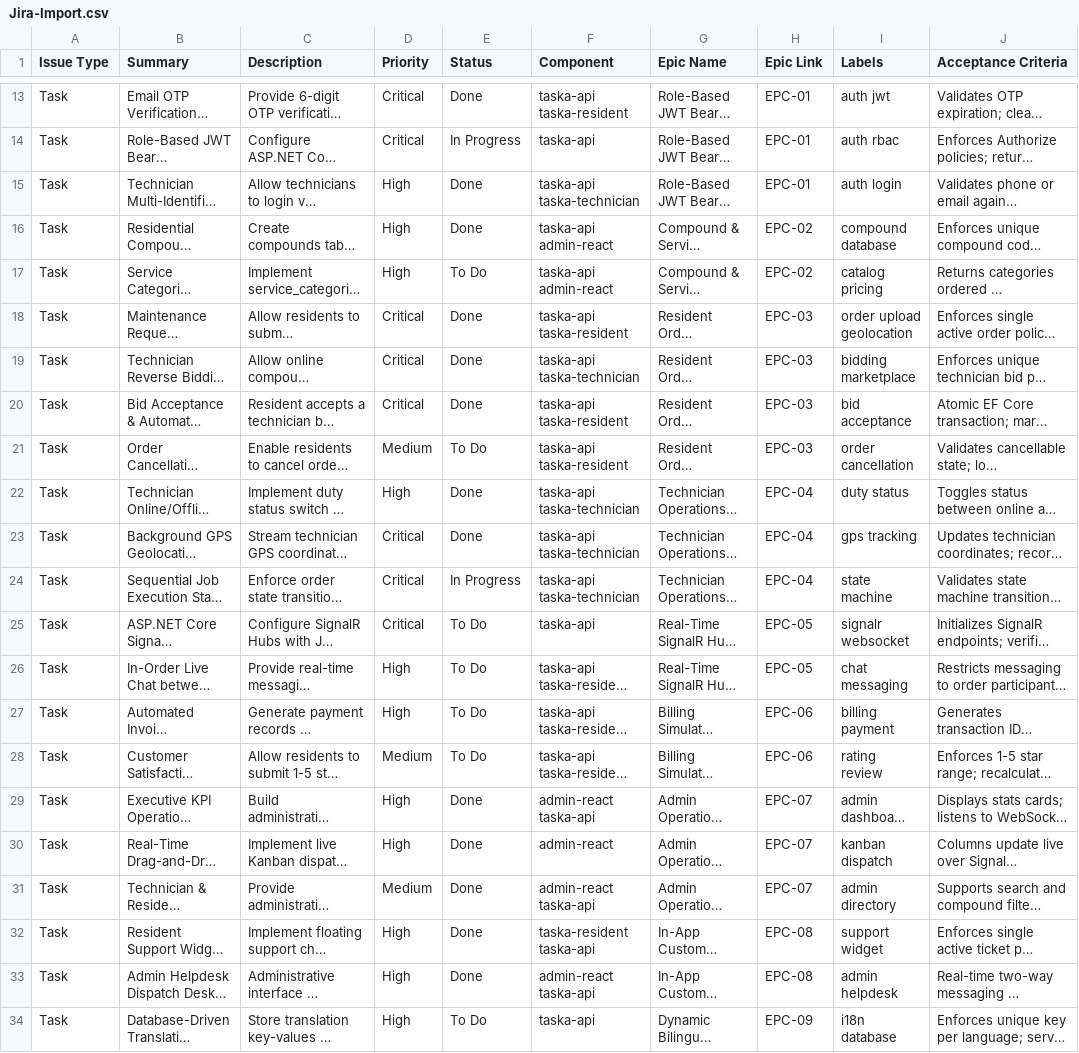
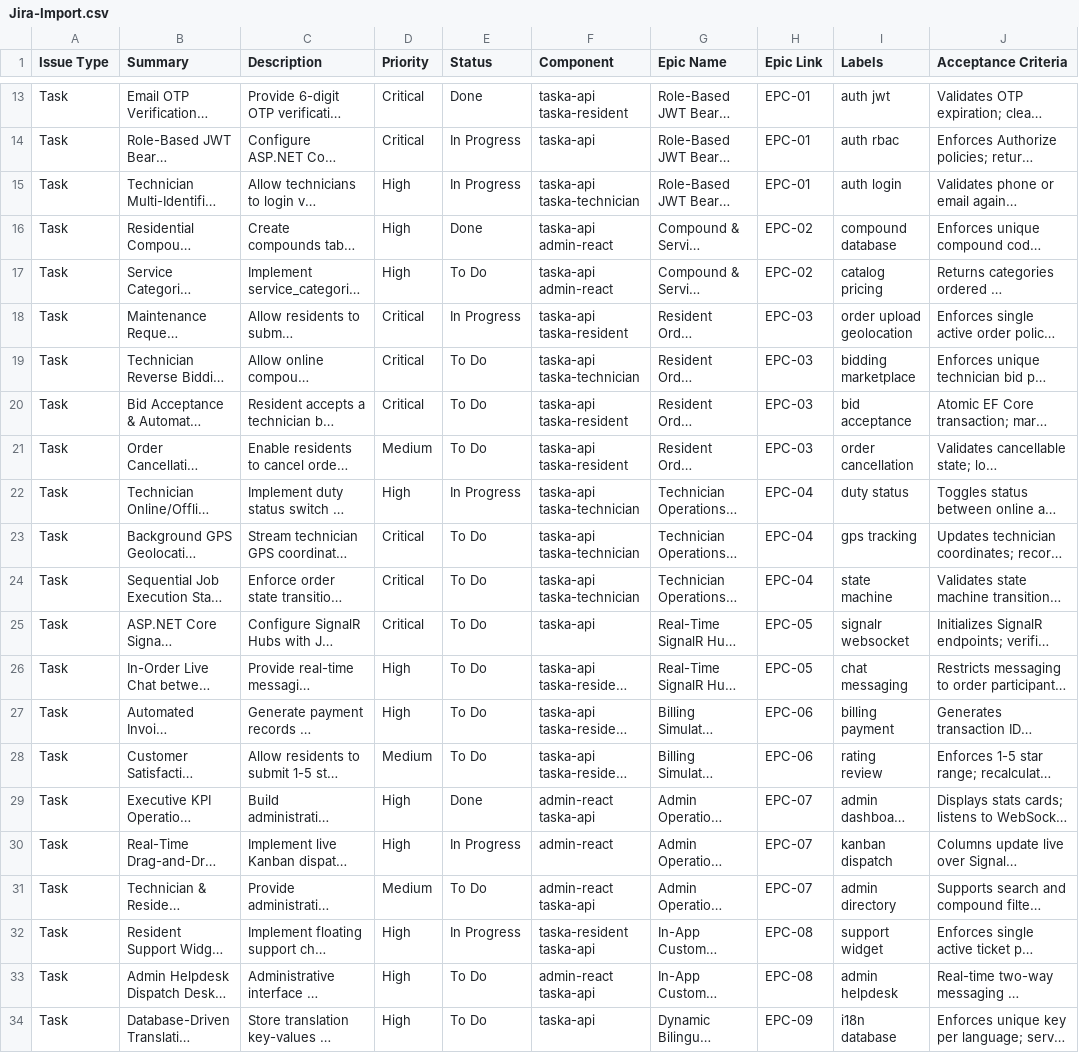
Before and after one commit to ziadayoub2005-code/taska, a CSV file: Project-Management/Jira/Jira-Import.csv, drawn as a sheet; only a part is shown, gaps mark what is left out; long unchanged cells end in …; the diff names each change by its address in the sheet, - before the commit and + after, or states it on an @@ line.

Commit message:
docs: structure project into phased lifecycle (Design complete, Frontend & .NET Backend in progress)

```diff
--- a/Project-Management/Jira/Jira-Import.csv
+++ b/Project-Management/Jira/Jira-Import.csv
-E15 (Status): Done
+E15 (Status): In Progress
-E18 (Status): Done
+E18 (Status): In Progress
-E19:E20 (Status): Done
+E19:E20 (Status): To Do
-E22 (Status): Done
+E22 (Status): In Progress
-E23 (Status): Done
+E23 (Status): To Do
-E24 (Status): In Progress
+E24 (Status): To Do
-E30 (Status): Done
+E30 (Status): In Progress
-E31 (Status): Done
+E31 (Status): To Do
-E32 (Status): Done
+E32 (Status): In Progress
-E33 (Status): Done
+E33 (Status): To Do
```
Also changed, not shown: Project-Management/Jira/Jira-Epics.csv, Project-Management/Jira/Jira-Tasks.csv, 8 other files.
